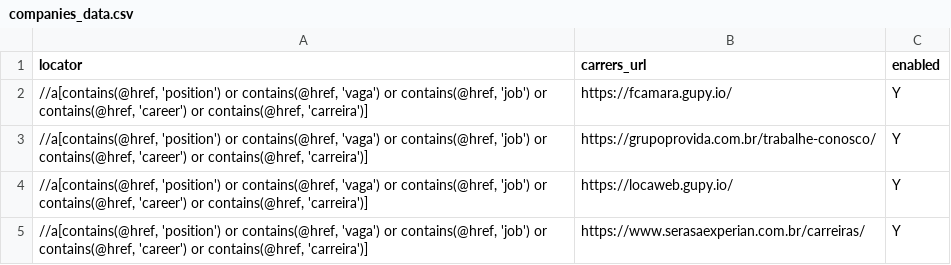
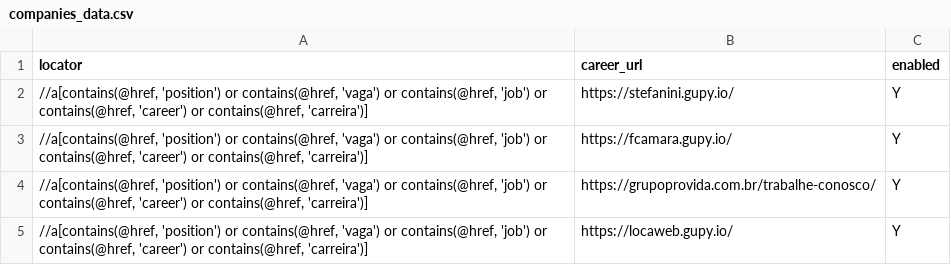
Before and after one commit to douglasdcm/search-jobs, a CSV file: src/crawler/companies_data.csv, drawn as a sheet; only a part is shown; the shorter side is filled out with more unchanged rows.

```diff
--- a/src/crawler/companies_data.csv
+++ b/src/crawler/companies_data.csv
@@ -1,2 +1,3 @@
-locator;carrers_url;enabled;
+locator;career_url;enabled;
+//a[contains(@href, 'position') or contains(@href, 'vaga') or contains(@href, 'job') or contains(@href, 'career') or contains(@href, 'carreira')];https://stefanini.gupy.io/;Y;
 //a[contains(@href, 'position') or contains(@href, 'vaga') or contains(@href, 'job') or contains(@href, 'career') or contains(@href, 'carreira')];https://fcamara.gupy.io/;Y;
```
Also changed, not shown: src/crawler/tbd.csv, 13 other files.
